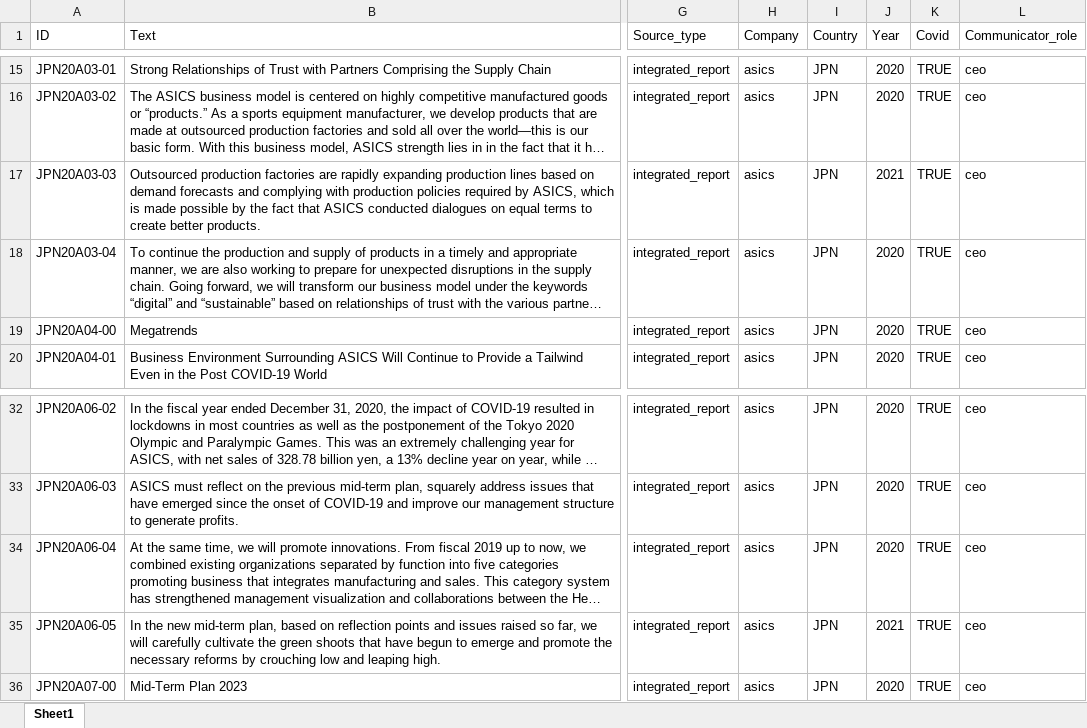
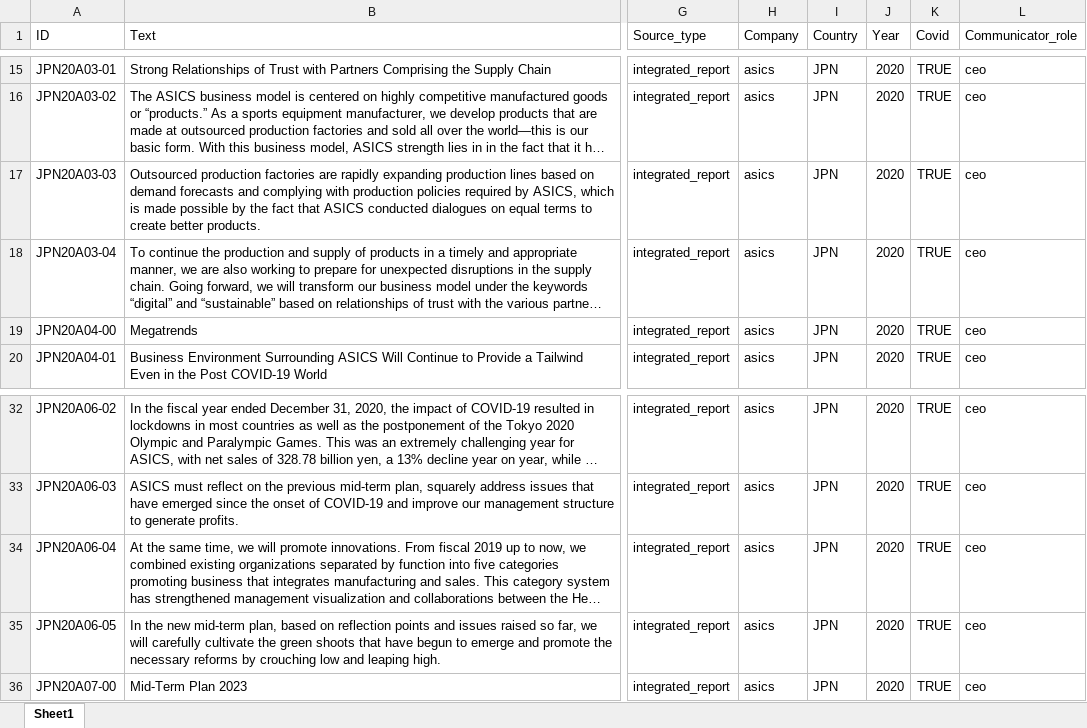
Before and after one commit to sawiDR/CEOCommunication, an Excel workbook: data/processed/asics_token_counts.xlsx, sheet Sheet1, drawn as a sheet; only a part is shown, gaps mark what is left out; long unchanged cells end in …; values as stored, in another font and other column widths than the file's, no borders; the diff names each change by its address in the sheet, - before the commit and + after, or states it on an @@ line.

```diff
--- a/data/processed/asics_token_counts.xlsx (sheet Sheet1)
+++ b/data/processed/asics_token_counts.xlsx (sheet Sheet1)
-J17 (Year): 2021
+J17 (Year): 2020
-J35 (Year): 2021
+J35 (Year): 2020
```
Also changed, not shown: data/processed/adidas_sentiment.xlsx, data/processed/adidas_token_counts.xlsx, 22 other files.
